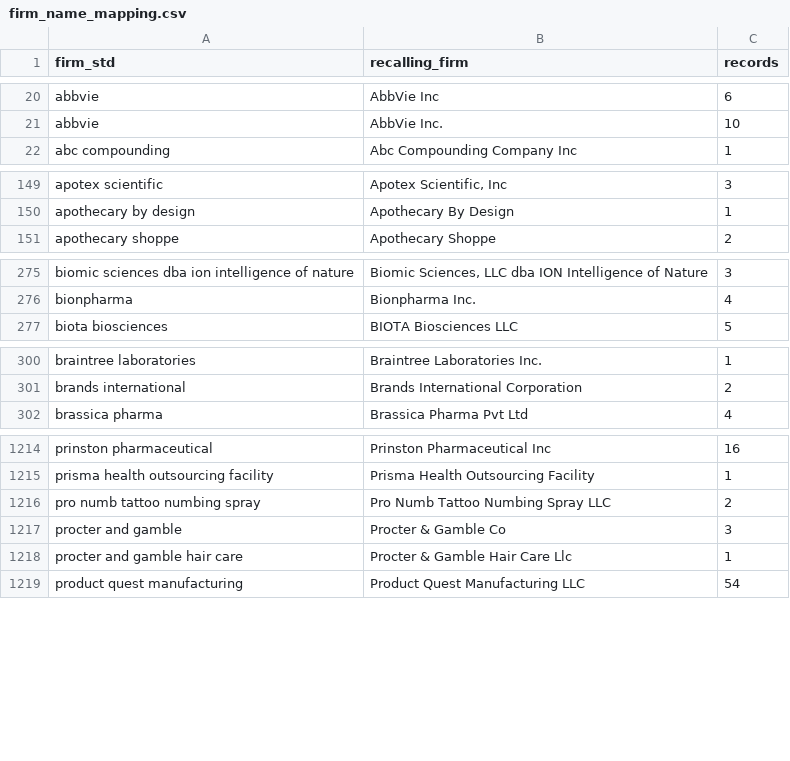
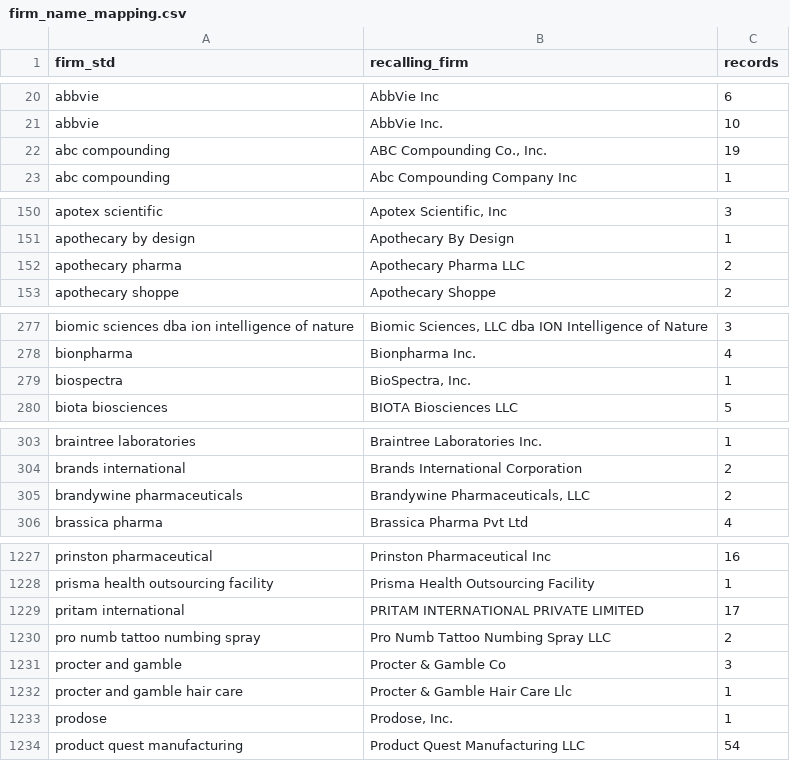
Before and after one commit to masakiNelson/Drug-recall-early-warning-project, a CSV file: outputs/firm_name_mapping.csv, drawn as a sheet; only a part is shown, gaps mark what is left out; the diff covers the shown part only; the diff names each change by its address in the sheet, - before the commit and + after, or states it on an @@ line.

```diff
--- a/outputs/firm_name_mapping.csv
+++ b/outputs/firm_name_mapping.csv
+row 22: abc compounding | ABC Compounding Co., Inc. | 19
+row 152: apothecary pharma | Apothecary Pharma LLC | 2
+row 279: biospectra | BioSpectra, Inc. | 1
+row 305: brandywine pharmaceuticals | Brandywine Pharmaceuticals, LLC | 2
+row 1229: pritam international | PRITAM INTERNATIONAL PRIVATE LIMITED | 17
+row 1233: prodose | Prodose, Inc. | 1
```
Also changed, not shown: 12 added rows and 20 edited cells elsewhere in this file, outputs/assistant_evaluation.csv, outputs/project_evaluation.csv, 2 other files.
